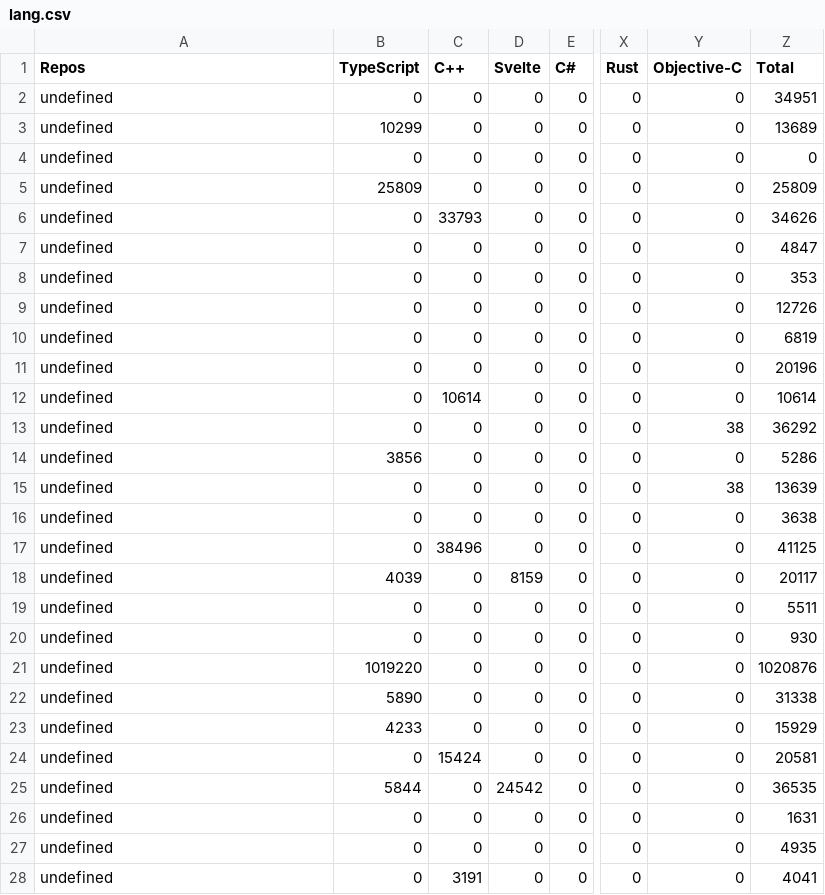
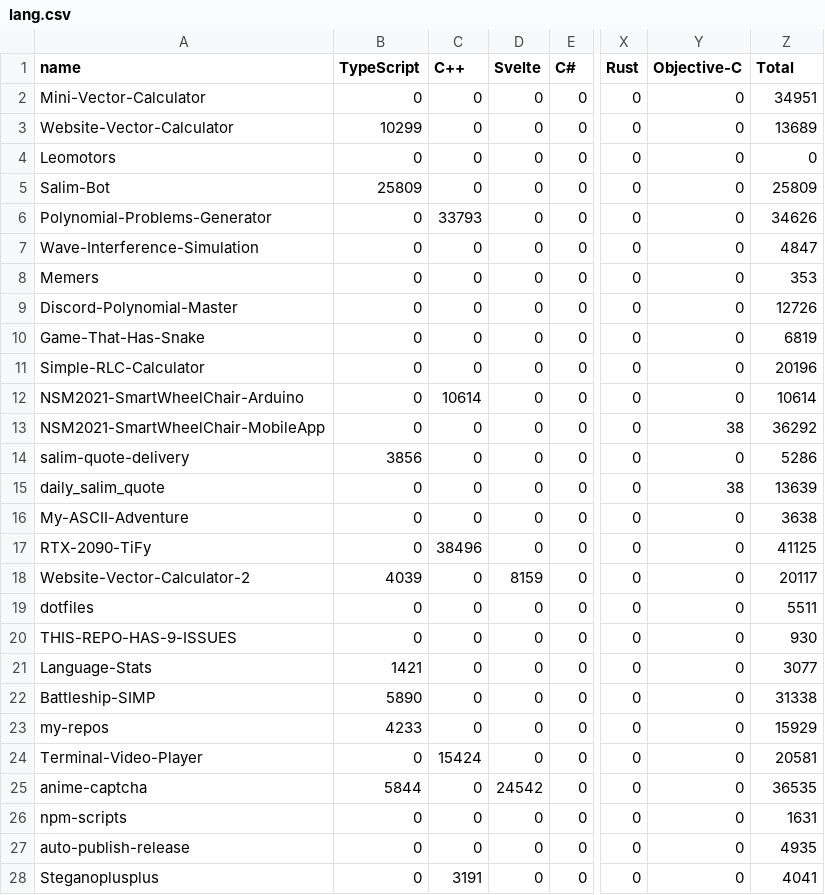
Before and after one commit to Leomotors/Auto-Language-Stats, a CSV file: data/lang.csv, drawn as a sheet; only a part is shown, gaps mark what is left out; the diff covers the shown part only; the diff names each change by its address in the sheet, - before the commit and + after, or states it on an @@ line.

```diff
--- a/data/lang.csv
+++ b/data/lang.csv
-A1: Repos
+A1: name
-A2 (name): undefined
+A2 (name): Mini-Vector-Calculator
-A3 (name): undefined
+A3 (name): Website-Vector-Calculator
-A4 (name): undefined
+A4 (name): Leomotors
-A5 (name): undefined
+A5 (name): Salim-Bot
-A6 (name): undefined
+A6 (name): Polynomial-Problems-Generator
-A7 (name): undefined
+A7 (name): Wave-Interference-Simulation
-A8 (name): undefined
+A8 (name): Memers
-A9 (name): undefined
+A9 (name): Discord-Polynomial-Master
-A10 (name): undefined
+A10 (name): Game-That-Has-Snake
-A11 (name): undefined
+A11 (name): Simple-RLC-Calculator
-A12 (name): undefined
+A12 (name): NSM2021-SmartWheelChair-Arduino
-A13 (name): undefined
+A13 (name): NSM2021-SmartWheelChair-MobileApp
-A14 (name): undefined
+A14 (name): salim-quote-delivery
-A15 (name): undefined
+A15 (name): daily_salim_quote
-A16 (name): undefined
+A16 (name): My-ASCII-Adventure
-A17 (name): undefined
+A17 (name): RTX-2090-TiFy
-A18 (name): undefined
+A18 (name): Website-Vector-Calculator-2
-A19 (name): undefined
+A19 (name): dotfiles
-A20 (name): undefined
+A20 (name): THIS-REPO-HAS-9-ISSUES
-A21 (name): undefined
+A21 (name): Language-Stats
-B21 (TypeScript): 1019220
+B21 (TypeScript): 1421
-Z21 (Total): 1020876
+Z21 (Total): 3077
-A22 (name): undefined
+A22 (name): Battleship-SIMP
-A23 (name): undefined
+A23 (name): my-repos
-A24 (name): undefined
+A24 (name): Terminal-Video-Player
-A25 (name): undefined
+A25 (name): anime-captcha
-A26 (name): undefined
+A26 (name): npm-scripts
-A27 (name): undefined
+A27 (name): auto-publish-release
-A28 (name): undefined
+A28 (name): Steganoplusplus
```
Also changed, not shown: 1 added row, 1 removed row and 33 edited cells elsewhere in this file, 3 other files.
